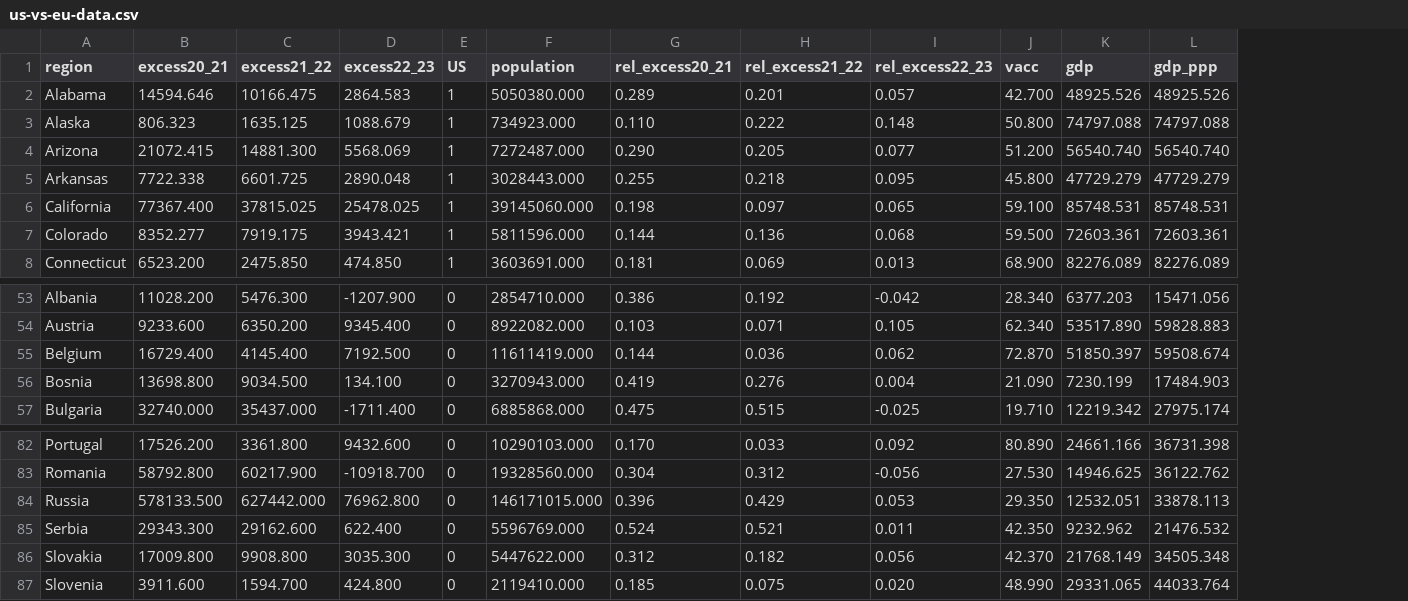
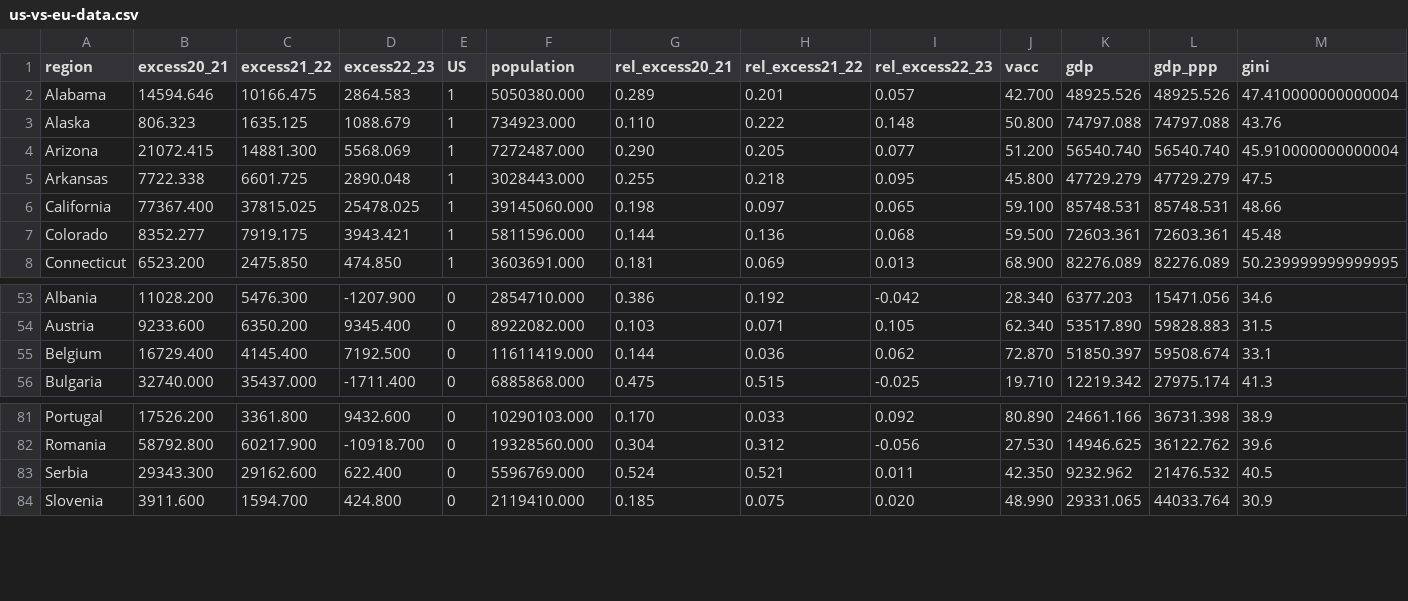
Before and after one commit to dkobak/covid-excess-us-eu, a CSV file: us-vs-eu-data.csv, drawn as a sheet; only a part is shown, gaps mark what is left out; removed rows and columns are numbered as before the commit, all else as after; the diff names each change by its address in the sheet, - before the commit and + after, or states it on an @@ line.

Commit message:
Add Gini index

```diff
--- a/us-vs-eu-data.csv
+++ b/us-vs-eu-data.csv
+column M (gini), rows 2-8: 47.410000000000004 | 43.76 | 45.910000000000004 | 47.5 | 48.66 | 45.48 | 50.239999999999995; rows 53-56: 34.6 | 31.5 | 33.1 | 41.3; rows 81-84: 38.9 | 39.6 | 40.5 | 30.9
-row 56: Bosnia | 13698.800 | 9034.500 | 134.100 | 0 | 3270943.000 | 0.419 | 0.276 | 0.004 | 21.090 | 7230.199 | 17484.903
-row 84: Russia | 578133.500 | 627442.000 | 76962.800 | 0 | 146171015.000 | 0.396 | 0.429 | 0.053 | 29.350 | 12532.051 | 33878.113
-row 86: Slovakia | 17009.800 | 9908.800 | 3035.300 | 0 | 5447622.000 | 0.312 | 0.182 | 0.056 | 42.370 | 21768.149 | 34505.348
```
Also changed, not shown: 8 other files.
